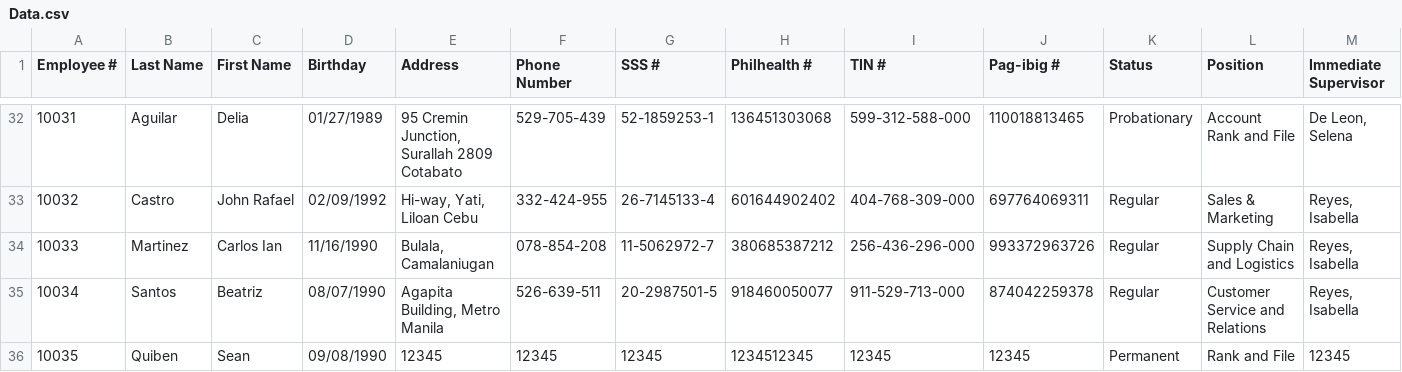
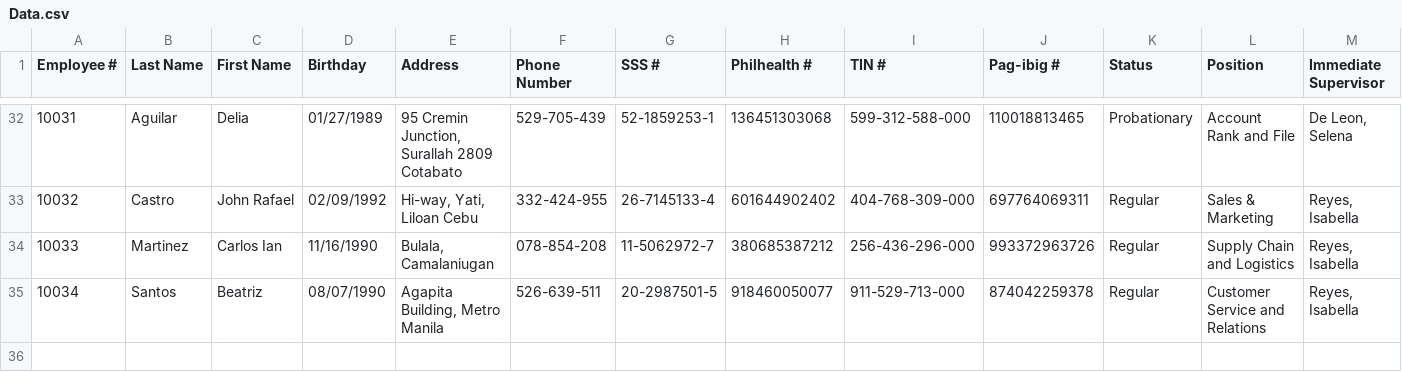
Before and after one commit to jcmanalastas/MO-IT103-A1101-Group1-v1, a CSV file: out/production/MO-IT103-A1101-Group1-v1-master/Data.csv, drawn as a sheet; only a part is shown, gaps mark what is left out; rows hold the shown columns only; the diff names each change by its address in the sheet, - before the commit and + after, or states it on an @@ line.

Commit message:
-Made changes to GUI (refresh table) -Made changes to New Employee to get all fields -Made changes to Update Employee to append and fixed the parsing of data into their respective columns -Added delete employee to GUI and made Delete action.

```diff
--- a/out/production/MO-IT103-A1101-Group1-v1-master/Data.csv
+++ b/out/production/MO-IT103-A1101-Group1-v1-master/Data.csv
-row 36: 10035 | Quiben | Sean | 09/08/1990 | 12345 | 12345 | 12345 | 1234512345 | 12345 | 12345 | Permanent | Rank and File | 12345
```
Also changed, not shown: 9 other files.
